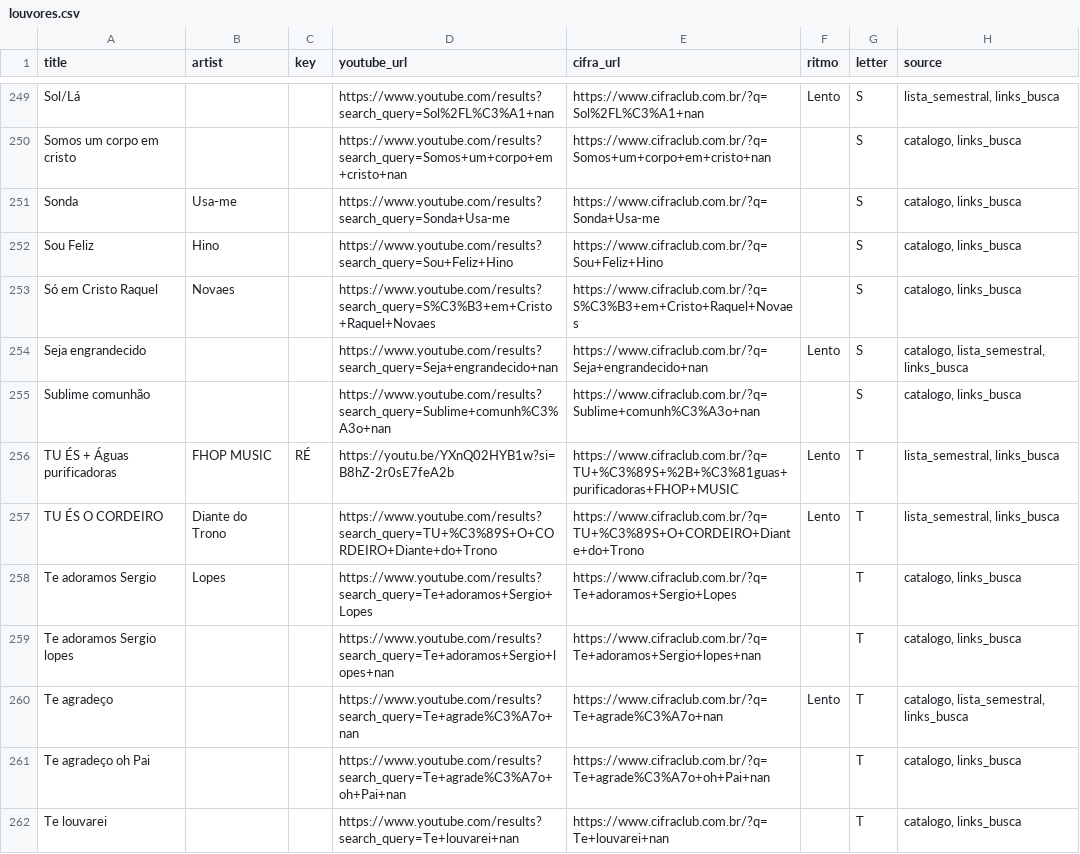
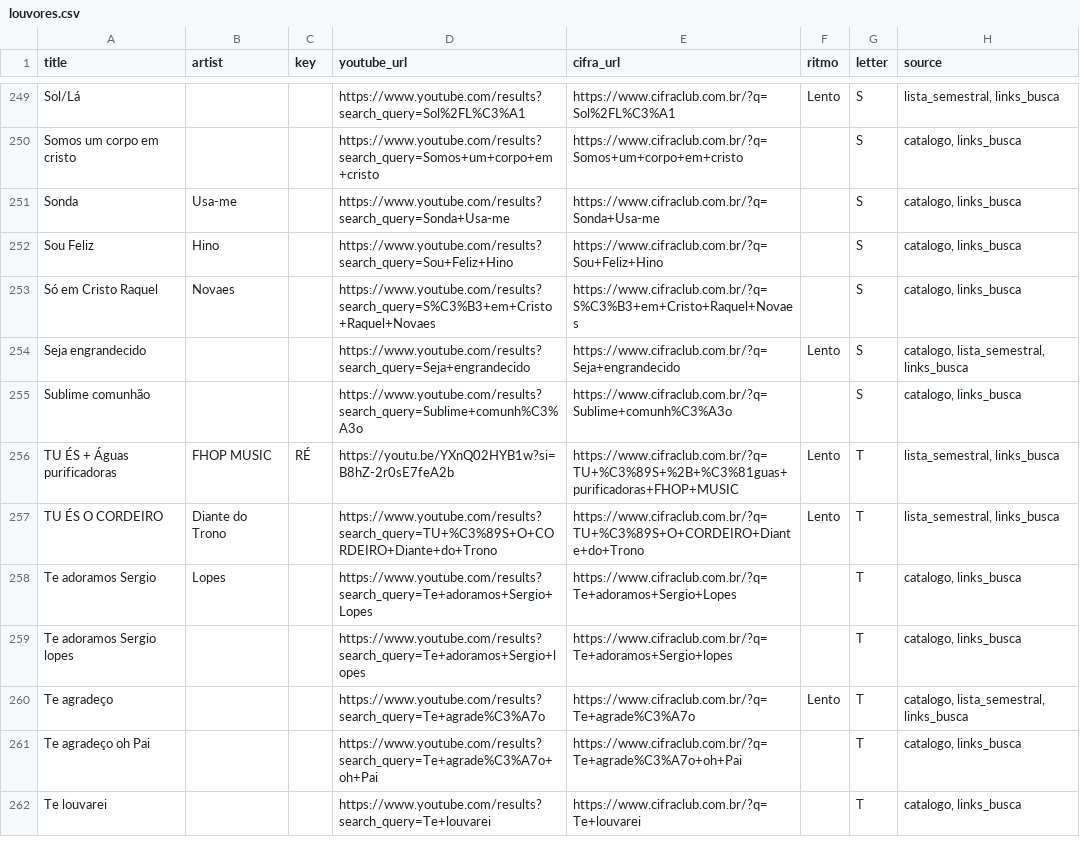
Before and after one commit to wsdataanalyst/Grupo-de-Louvor---IBBJ, a CSV file: data/louvores.csv, drawn as a sheet; only a part is shown, gaps mark what is left out; the diff covers the shown part only; the diff names each change by its address in the sheet, - before the commit and + after, or states it on an @@ line.

```diff
--- a/data/louvores.csv
+++ b/data/louvores.csv
-D249 (youtube_url): https://www.youtube.com/results?search_query=Sol%2FL%C3%A1+nan
+D249 (youtube_url): https://www.youtube.com/results?search_query=Sol%2FL%C3%A1
-E249 (cifra_url): https://www.cifraclub.com.br/?q=Sol%2FL%C3%A1+nan
+E249 (cifra_url): https://www.cifraclub.com.br/?q=Sol%2FL%C3%A1
-D250 (youtube_url): https://www.youtube.com/results?search_query=Somos+um+corpo+em+cristo+nan
+D250 (youtube_url): https://www.youtube.com/results?search_query=Somos+um+corpo+em+cristo
-E250 (cifra_url): https://www.cifraclub.com.br/?q=Somos+um+corpo+em+cristo+nan
+E250 (cifra_url): https://www.cifraclub.com.br/?q=Somos+um+corpo+em+cristo
-D254 (youtube_url): https://www.youtube.com/results?search_query=Seja+engrandecido+nan
+D254 (youtube_url): https://www.youtube.com/results?search_query=Seja+engrandecido
-E254 (cifra_url): https://www.cifraclub.com.br/?q=Seja+engrandecido+nan
+E254 (cifra_url): https://www.cifraclub.com.br/?q=Seja+engrandecido
-D255 (youtube_url): https://www.youtube.com/results?search_query=Sublime+comunh%C3%A3o+nan
+D255 (youtube_url): https://www.youtube.com/results?search_query=Sublime+comunh%C3%A3o
-E255 (cifra_url): https://www.cifraclub.com.br/?q=Sublime+comunh%C3%A3o+nan
+E255 (cifra_url): https://www.cifraclub.com.br/?q=Sublime+comunh%C3%A3o
-D259 (youtube_url): https://www.youtube.com/results?search_query=Te+adoramos+Sergio+lopes+nan
+D259 (youtube_url): https://www.youtube.com/results?search_query=Te+adoramos+Sergio+lopes
-E259 (cifra_url): https://www.cifraclub.com.br/?q=Te+adoramos+Sergio+lopes+nan
+E259 (cifra_url): https://www.cifraclub.com.br/?q=Te+adoramos+Sergio+lopes
-D260 (youtube_url): https://www.youtube.com/results?search_query=Te+agrade%C3%A7o+nan
+D260 (youtube_url): https://www.youtube.com/results?search_query=Te+agrade%C3%A7o
-E260 (cifra_url): https://www.cifraclub.com.br/?q=Te+agrade%C3%A7o+nan
+E260 (cifra_url): https://www.cifraclub.com.br/?q=Te+agrade%C3%A7o
-D261 (youtube_url): https://www.youtube.com/results?search_query=Te+agrade%C3%A7o+oh+Pai+nan
+D261 (youtube_url): https://www.youtube.com/results?search_query=Te+agrade%C3%A7o+oh+Pai
-E261 (cifra_url): https://www.cifraclub.com.br/?q=Te+agrade%C3%A7o+oh+Pai+nan
+E261 (cifra_url): https://www.cifraclub.com.br/?q=Te+agrade%C3%A7o+oh+Pai
-D262 (youtube_url): https://www.youtube.com/results?search_query=Te+louvarei+nan
+D262 (youtube_url): https://www.youtube.com/results?search_query=Te+louvarei
-E262 (cifra_url): https://www.cifraclub.com.br/?q=Te+louvarei+nan
+E262 (cifra_url): https://www.cifraclub.com.br/?q=Te+louvarei
```
Also changed, not shown: 181 edited cells elsewhere in this file, 7 other files.
